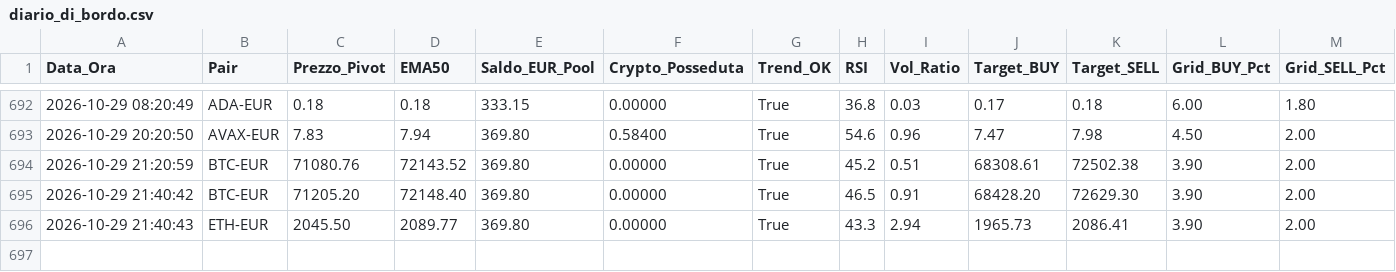
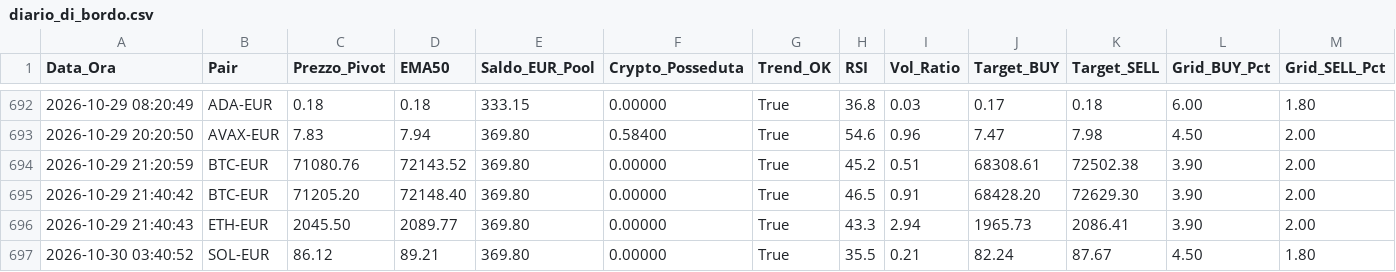
Before and after one commit to marcolalicata2017-oss/coinbase-grid-bot, a CSV file: diario_di_bordo.csv, drawn as a sheet; only a part is shown, gaps mark what is left out; rows hold the shown columns only; the diff names each change by its address in the sheet, - before the commit and + after, or states it on an @@ line.

```diff
--- a/diario_di_bordo.csv
+++ b/diario_di_bordo.csv
+row 697: 2026-10-30 03:40:52 | SOL-EUR | 86.12 | 89.21 | 369.80 | 0.00000 | True | 35.5 | 0.21 | 82.24 | 87.67 | 4.50 | 1.80
```
